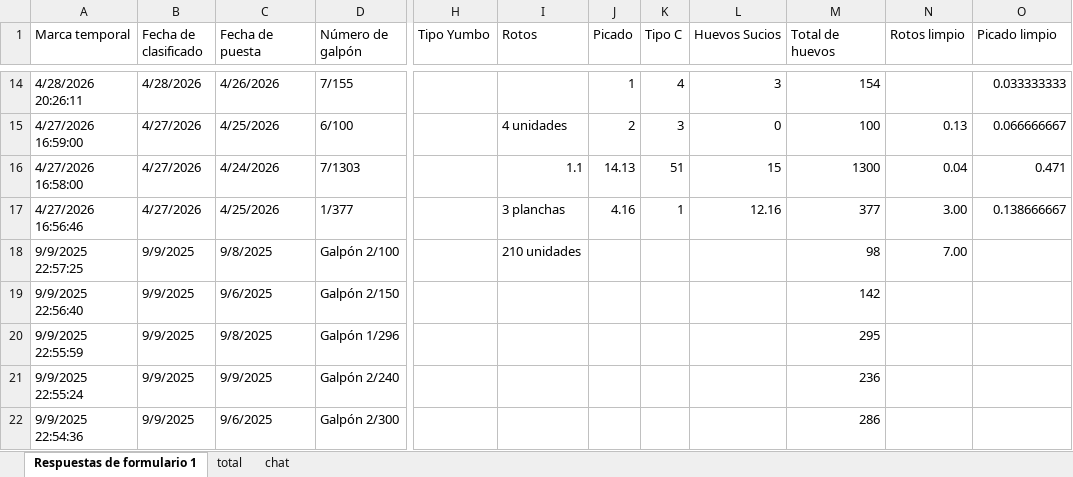
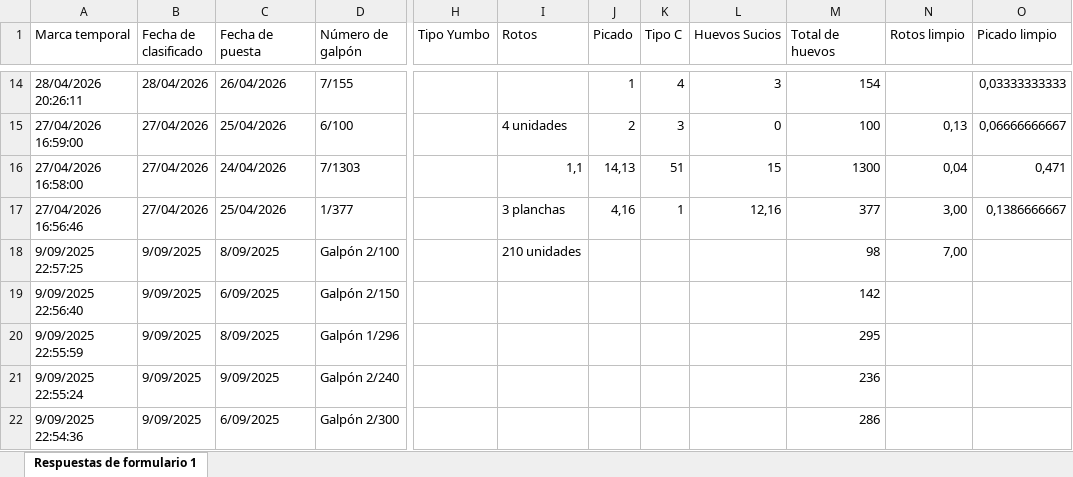
Before and after one commit to djsa97/KPI-Reposicion-de-supermercados, an Excel workbook: data/galpones/produccion_respuestas.xlsx, sheet Respuestas de formulario 1, drawn as a sheet; only a part is shown, gaps mark what is left out; values as stored, in another font and other column widths than the file's, no cell formats; charts and pictures and table styles not drawn; the diff covers the shown part only; the diff names each change by its address in the sheet, - before the commit and + after, or states it on an @@ line.

Commit message:
Update galpones dashboard data

```diff
--- a/data/galpones/produccion_respuestas.xlsx (sheet Respuestas de formulario 1)
+++ b/data/galpones/produccion_respuestas.xlsx (sheet Respuestas de formulario 1)
-sheet tab: total
-sheet tab: chat
-A14 (Marca temporal): 4/28/2026 20:26:11
+A14 (Marca temporal): 28/04/2026 20:26:11
-B14 (Fecha de clasificado): 4/28/2026
+B14 (Fecha de clasificado): 28/04/2026
-C14 (Fecha de puesta): 4/26/2026
+C14 (Fecha de puesta): 26/04/2026
-O14 (Picado limpio): 0.033333333
+O14 (Picado limpio): 0,03333333333
-A15 (Marca temporal): 4/27/2026 16:59:00
+A15 (Marca temporal): 27/04/2026 16:59:00
-B15:B17 (Fecha de clasificado): 4/27/2026
+B15:B17 (Fecha de clasificado): 27/04/2026
-C15 (Fecha de puesta): 4/25/2026
+C15 (Fecha de puesta): 25/04/2026
-N15 (Rotos limpio): 0.13
+N15 (Rotos limpio): 0,13
-O15 (Picado limpio): 0.066666667
+O15 (Picado limpio): 0,06666666667
-A16 (Marca temporal): 4/27/2026 16:58:00
+A16 (Marca temporal): 27/04/2026 16:58:00
-C16 (Fecha de puesta): 4/24/2026
+C16 (Fecha de puesta): 24/04/2026
-I16 (Rotos): 1.1
+I16 (Rotos): 1,1
-J16 (Picado): 14.13
+J16 (Picado): 14,13
-N16 (Rotos limpio): 0.04
+N16 (Rotos limpio): 0,04
-O16 (Picado limpio): 0.471
+O16 (Picado limpio): 0,471
-A17 (Marca temporal): 4/27/2026 16:56:46
+A17 (Marca temporal): 27/04/2026 16:56:46
-C17 (Fecha de puesta): 4/25/2026
+C17 (Fecha de puesta): 25/04/2026
-J17 (Picado): 4.16
+J17 (Picado): 4,16
-L17 (Huevos Sucios): 12.16
+L17 (Huevos Sucios): 12,16
-N17 (Rotos limpio): 3.00
+N17 (Rotos limpio): 3,00
-O17 (Picado limpio): 0.138666667
+O17 (Picado limpio): 0,1386666667
-A18 (Marca temporal): 9/9/2025 22:57:25
+A18 (Marca temporal): 9/09/2025 22:57:25
-B18:B22 (Fecha de clasificado): 9/9/2025
+B18:B22 (Fecha de clasificado): 9/09/2025
-C18 (Fecha de puesta): 9/8/2025
+C18 (Fecha de puesta): 8/09/2025
-N18 (Rotos limpio): 7.00
+N18 (Rotos limpio): 7,00
-A19 (Marca temporal): 9/9/2025 22:56:40
+A19 (Marca temporal): 9/09/2025 22:56:40
-C19 (Fecha de puesta): 9/6/2025
+C19 (Fecha de puesta): 6/09/2025
-A20 (Marca temporal): 9/9/2025 22:55:59
+A20 (Marca temporal): 9/09/2025 22:55:59
-C20 (Fecha de puesta): 9/8/2025
+C20 (Fecha de puesta): 8/09/2025
-A21 (Marca temporal): 9/9/2025 22:55:24
+A21 (Marca temporal): 9/09/2025 22:55:24
-C21 (Fecha de puesta): 9/9/2025
+C21 (Fecha de puesta): 9/09/2025
-A22 (Marca temporal): 9/9/2025 22:54:36
+A22 (Marca temporal): 9/09/2025 22:54:36
-C22 (Fecha de puesta): 9/6/2025
+C22 (Fecha de puesta): 6/09/2025
```
Also changed, not shown: 565 edited cells elsewhere in this sheet, cell formats, formulas that keep their value, charts or pictures.
